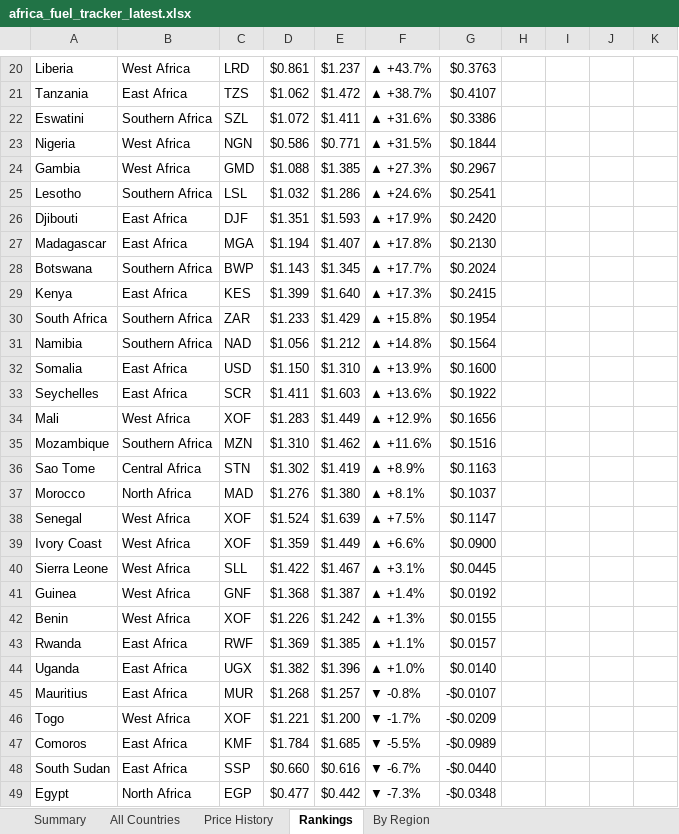
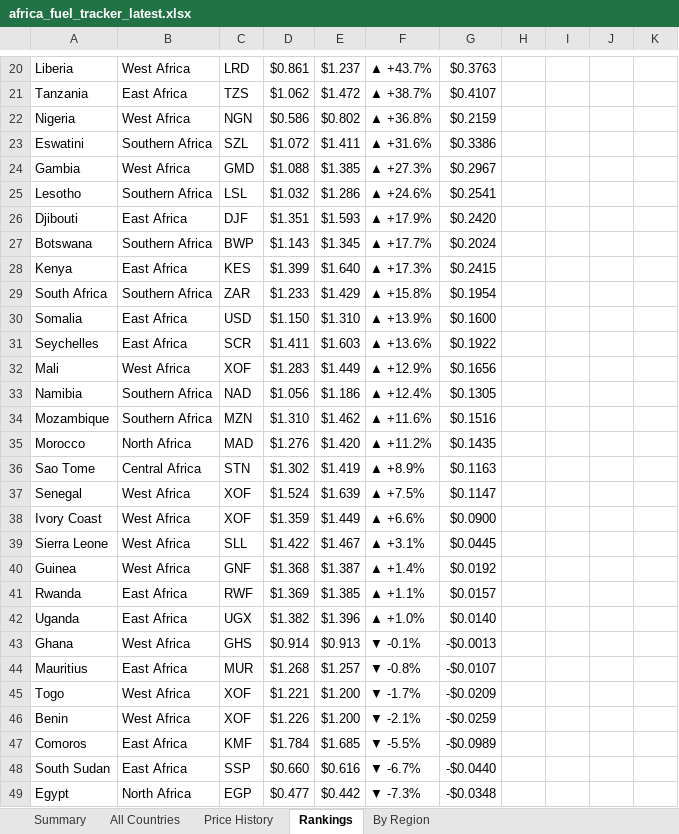
Before and after one commit to Data-Innovation-For-Africa/africa-fuel-tracker, an Excel workbook: africa_fuel_tracker_latest.xlsx, sheet Rankings, drawn as a sheet; only a part is shown, gaps mark what is left out; values as stored, in another font and other column widths than the file's, no cell formats; removed rows and columns are numbered as before the commit, all else as after; the diff covers the shown part only; the diff names each change by its address in the sheet, - before the commit and + after, or states it on an @@ line.

```diff
--- a/africa_fuel_tracker_latest.xlsx (sheet Rankings)
+++ b/africa_fuel_tracker_latest.xlsx (sheet Rankings)
+row 22: Nigeria | West Africa | NGN | $0.586 | $0.802 | ▲ +36.8% | $0.2159
-row 23: Nigeria | West Africa | NGN | $0.586 | $0.771 | ▲ +31.5% | $0.1844
-row 27: Madagascar | East Africa | MGA | $1.194 | $1.407 | ▲ +17.8% | $0.2130
-row 31: Namibia | Southern Africa | NAD | $1.056 | $1.212 | ▲ +14.8% | $0.1564
+row 33: Namibia | Southern Africa | NAD | $1.056 | $1.186 | ▲ +12.4% | $0.1305
+row 35: Morocco | North Africa | MAD | $1.276 | $1.420 | ▲ +11.2% | $0.1435
-row 37: Morocco | North Africa | MAD | $1.276 | $1.380 | ▲ +8.1% | $0.1037
-row 42: Benin | West Africa | XOF | $1.226 | $1.242 | ▲ +1.3% | $0.0155
+row 43: Ghana | West Africa | GHS | $0.914 | $0.913 | ▼ -0.1% | -$0.0013
+row 46: Benin | West Africa | XOF | $1.226 | $1.200 | ▼ -2.1% | -$0.0259
```
Also changed, not shown: 1 added row, 1 removed row and 15 edited cells elsewhere in this sheet, sheet By Region, sheet Price History, sheet All Countries, sheet Summary, cell formats, 3 other files.
